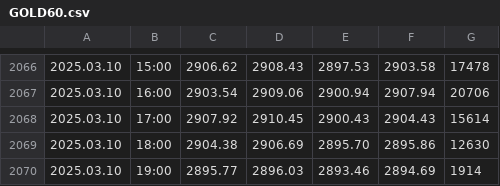
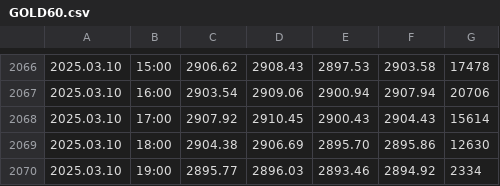
Before and after one commit to approveresearch/DATABASE, a CSV file: GOLD60.csv, drawn as a sheet; only a part is shown, gaps mark what is left out.

```diff
--- a/GOLD60.csv
+++ b/GOLD60.csv
@@ -2069,2 +2069,2 @@
 2025.03.10,18:00,2904.38,2906.69,2895.70,2895.86,12630
-2025.03.10,19:00,2895.77,2896.03,2893.46,2894.69,1914
+2025.03.10,19:00,2895.77,2896.03,2893.46,2894.92,2334
```
Also changed, not shown: GOLD5.csv.
